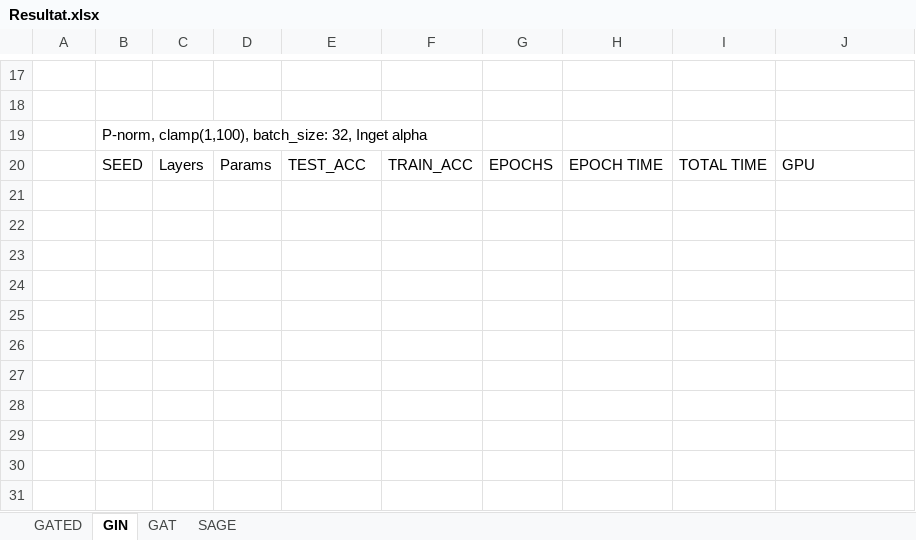
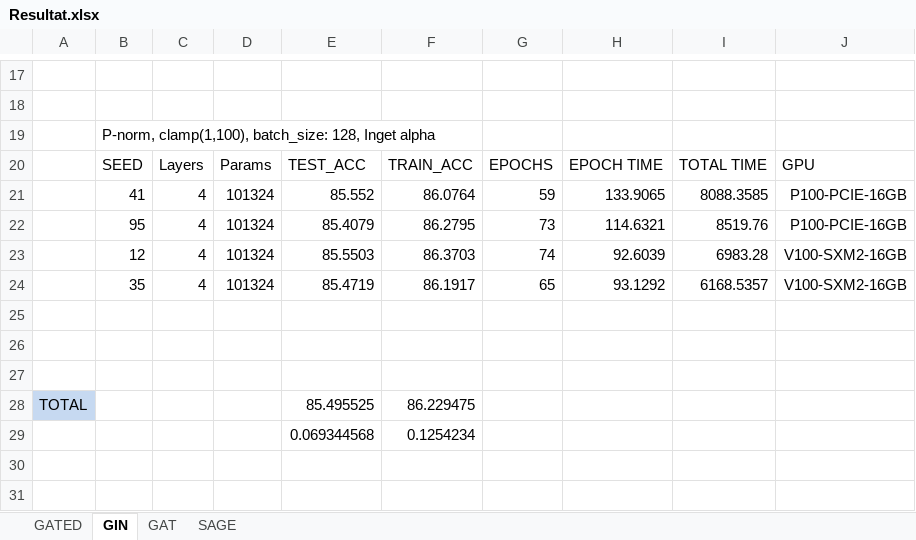
Before and after one commit to NiklasWik/GNN-wAGG, an Excel workbook: Resultat/Resultat.xlsx, sheet GIN, drawn as a sheet; only a part is shown, gaps mark what is left out; values as stored, in another font and other column widths than the file's, no borders; table styles not drawn; removed rows and columns are numbered as before the commit, all else as after; the diff names each change by its address in the sheet, - before the commit and + after, or states it on an @@ line.

```diff
--- a/Resultat/Resultat.xlsx (sheet GIN)
+++ b/Resultat/Resultat.xlsx (sheet GIN)
-B19: …clamp(1,100), batch_size: 32, Inget alpha
+B19: …clamp(1,100), batch_size: 128, Inget alpha
+row 21:  | 41 | 4 | 101324 | 85.552 | 86.0764 | 59 | 133.9065 | 8088.3585 | P100-PCIE-16GB
+row 22:  | 95 | 4 | 101324 | 85.4079 | 86.2795 | 73 | 114.6321 | 8519.76 | P100-PCIE-16GB
+row 23:  | 12 | 4 | 101324 | 85.5503 | 86.3703 | 74 | 92.6039 | 6983.28 | V100-SXM2-16GB
+row 24:  | 35 | 4 | 101324 | 85.4719 | 86.1917 | 65 | 93.1292 | 6168.5357 | V100-SXM2-16GB
-row 28: (empty)
+row 28: TOTAL |  |  |  | 85.495525 | 86.229475
-A28 fill: none
+A28 fill: #C6D9F1
-row 29: (empty)
+row 29:  |  |  |  | 0.069344568 | 0.1254234
-row 26: (empty)
-row 27: (empty)
-row 28: (empty)
-row 29: (empty)
```
Also changed, not shown: 1 other file.
